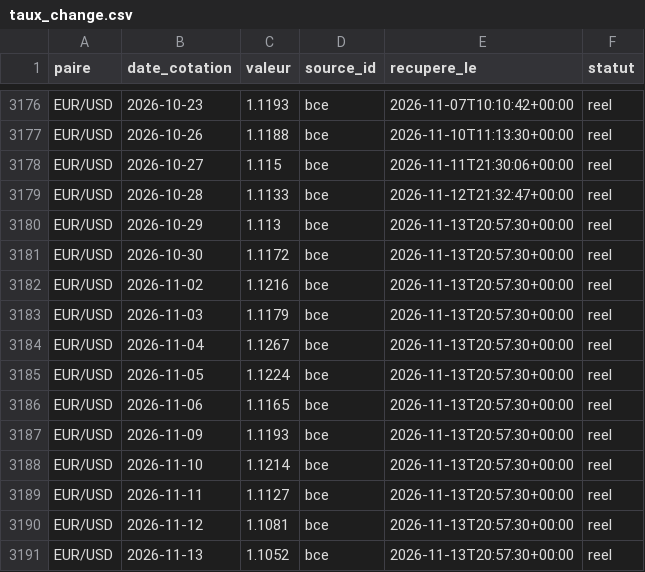
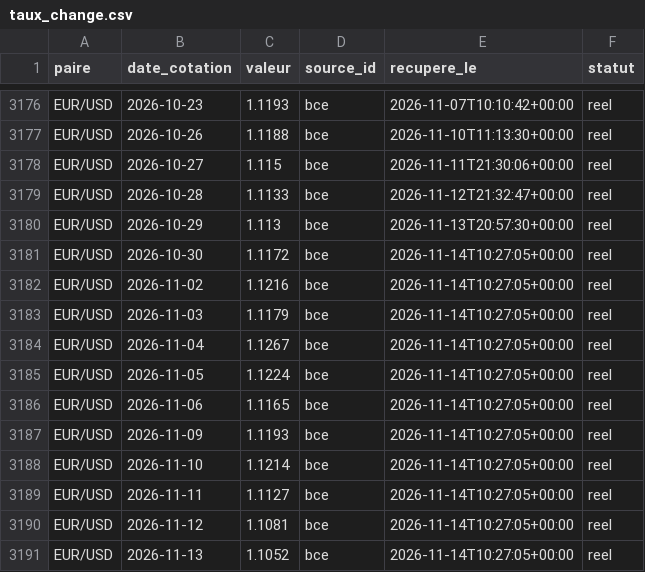
Before and after one commit to rhinoxacademypro-code/fuel-predictor, a CSV file: moteur/depot/taux_change.csv, drawn as a sheet; only a part is shown, gaps mark what is left out.

```diff
--- a/moteur/depot/taux_change.csv
+++ b/moteur/depot/taux_change.csv
@@ -3180,12 +3180,12 @@ EUR/USD,2026-10-28,1.1133,bce,2026-11-12T21:32:47+00:00,reel
 EUR/USD,2026-10-29,1.113,bce,2026-11-13T20:57:30+00:00,reel
-EUR/USD,2026-10-30,1.1172,bce,2026-11-13T20:57:30+00:00,reel
-EUR/USD,2026-11-02,1.1216,bce,2026-11-13T20:57:30+00:00,reel
-EUR/USD,2026-11-03,1.1179,bce,2026-11-13T20:57:30+00:00,reel
-EUR/USD,2026-11-04,1.1267,bce,2026-11-13T20:57:30+00:00,reel
-EUR/USD,2026-11-05,1.1224,bce,2026-11-13T20:57:30+00:00,reel
-EUR/USD,2026-11-06,1.1165,bce,2026-11-13T20:57:30+00:00,reel
-EUR/USD,2026-11-09,1.1193,bce,2026-11-13T20:57:30+00:00,reel
-EUR/USD,2026-11-10,1.1214,bce,2026-11-13T20:57:30+00:00,reel
-EUR/USD,2026-11-11,1.1127,bce,2026-11-13T20:57:30+00:00,reel
-EUR/USD,2026-11-12,1.1081,bce,2026-11-13T20:57:30+00:00,reel
-EUR/USD,2026-11-13,1.1052,bce,2026-11-13T20:57:30+00:00,reel
+EUR/USD,2026-10-30,1.1172,bce,2026-11-14T10:27:05+00:00,reel
+EUR/USD,2026-11-02,1.1216,bce,2026-11-14T10:27:05+00:00,reel
+EUR/USD,2026-11-03,1.1179,bce,2026-11-14T10:27:05+00:00,reel
+EUR/USD,2026-11-04,1.1267,bce,2026-11-14T10:27:05+00:00,reel
+EUR/USD,2026-11-05,1.1224,bce,2026-11-14T10:27:05+00:00,reel
+EUR/USD,2026-11-06,1.1165,bce,2026-11-14T10:27:05+00:00,reel
+EUR/USD,2026-11-09,1.1193,bce,2026-11-14T10:27:05+00:00,reel
+EUR/USD,2026-11-10,1.1214,bce,2026-11-14T10:27:05+00:00,reel
+EUR/USD,2026-11-11,1.1127,bce,2026-11-14T10:27:05+00:00,reel
+EUR/USD,2026-11-12,1.1081,bce,2026-11-14T10:27:05+00:00,reel
+EUR/USD,2026-11-13,1.1052,bce,2026-11-14T10:27:05+00:00,reel
```
Also changed, not shown: moteur/depot/cotations.csv, moteur/depot/journal_collectes.csv, 5 other files.
